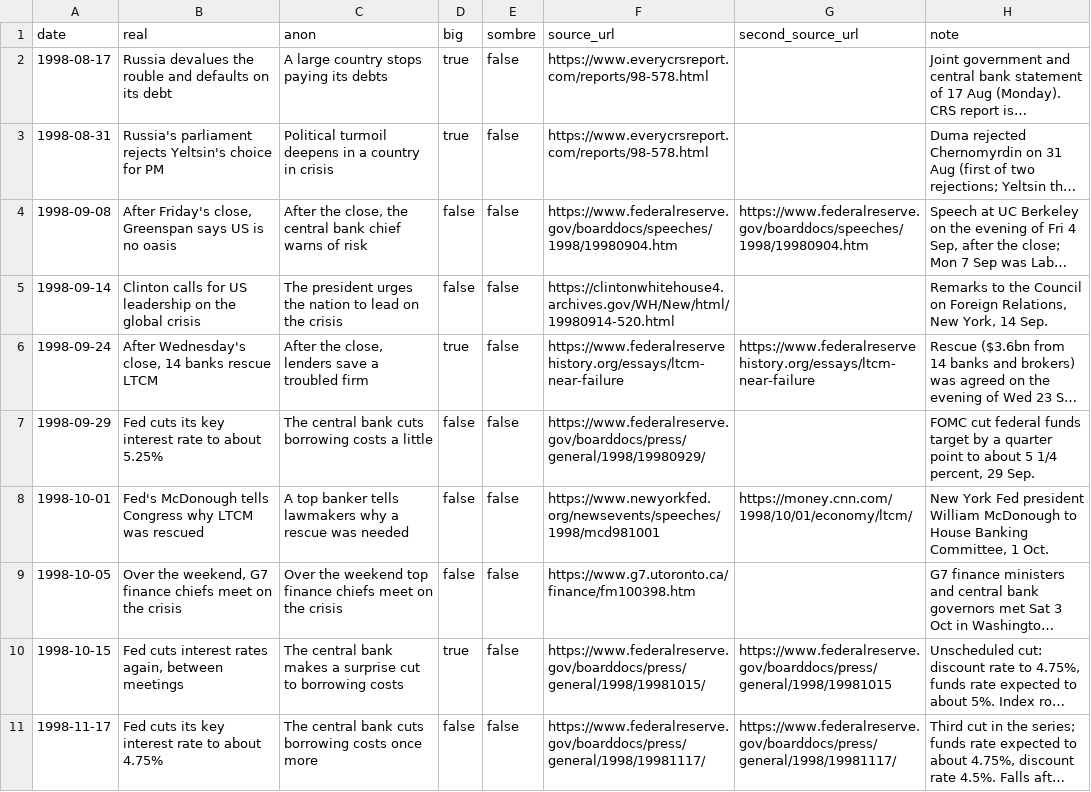
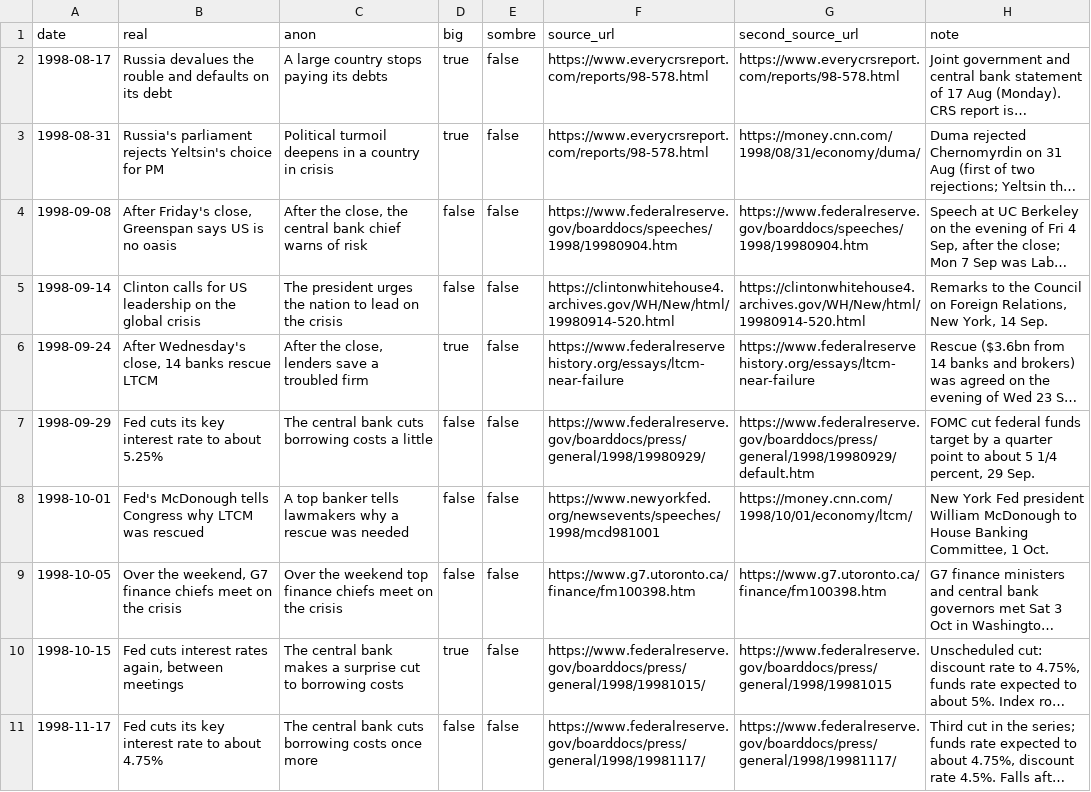
Before and after one commit to shrivatsakajaria/dont-press-sell, a CSV file: data/runs/s1998.headlines.csv, drawn as a sheet; long unchanged cells end in …; the diff names each change by its address in the sheet, - before the commit and + after, or states it on an @@ line.

```diff
--- a/data/runs/s1998.headlines.csv
+++ b/data/runs/s1998.headlines.csv
-G2 (second_source_url): (empty)
+G2 (second_source_url): https://www.everycrsreport.com/reports/98-578.html
-G3 (second_source_url): (empty)
+G3 (second_source_url): https://money.cnn.com/1998/08/31/economy/duma/
-G5 (second_source_url): (empty)
+G5 (second_source_url): https://clintonwhitehouse4.archives.gov/WH/New/html/19980914-520.html
-G7 (second_source_url): (empty)
+G7 (second_source_url): https://www.federalreserve.gov/boarddocs/press/general/1998/19980929/default.htm
-G9 (second_source_url): (empty)
+G9 (second_source_url): https://www.g7.utoronto.ca/finance/fm100398.htm
```
Also changed, not shown: data/runs/c1929.headlines.csv, data/runs/c2000.headlines.csv, 7 other files.
